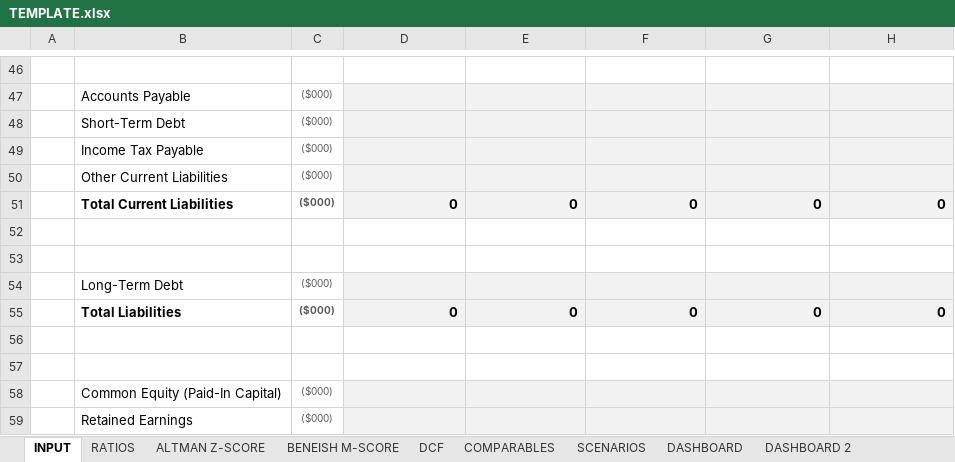
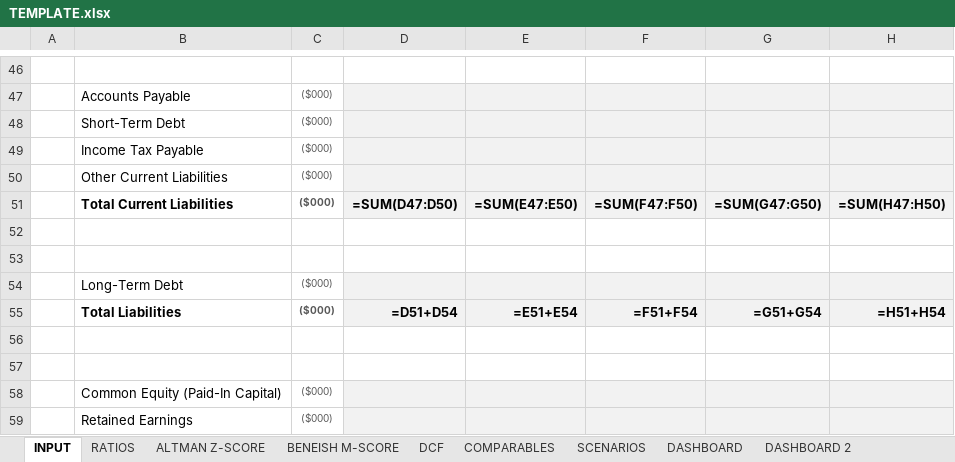
Before and after one commit to baptistejeh07-art/finsight-ia, an Excel workbook: assets/TEMPLATE.xlsx, sheet INPUT, drawn as a sheet; only a part is shown, gaps mark what is left out; values as stored, in another font and other column widths than the file's, no borders; formulas without a stored value are shown as written; conditional formats not drawn; removed rows and columns are numbered as before the commit, all else as after; the diff covers the shown part only; the diff names each change by its address in the sheet, - before the commit and + after, or states it on an @@ line.

```diff
--- a/assets/TEMPLATE.xlsx (sheet INPUT)
+++ b/assets/TEMPLATE.xlsx (sheet INPUT)
-row 51:  | Total Current Liabilities | ($000) | 0 | 0 | 0 | 0 | 0
+row 51:  | Total Current Liabilities | ($000) | =SUM(D47:D50) | =SUM(E47:E50) | =SUM(F47:F50) | =SUM(G47:G50) | =SUM(H47:H50)
-row 55:  | Total Liabilities | ($000) | 0 | 0 | 0 | 0 | 0
+row 55:  | Total Liabilities | ($000) | =D51+D54 | =E51+E54 | =F51+F54 | =G51+G54 | =H51+H54
```
Also changed, not shown: 24 added rows and 24 removed rows elsewhere in this sheet, sheet DCF, sheet RATIOS, sheet SCENARIOS, sheet DASHBOARD 2, sheet COMPARABLES, sheet DASHBOARD, 2 more sheets, charts or pictures, preview/MC.PA/MC.PA_financials.xlsx.
